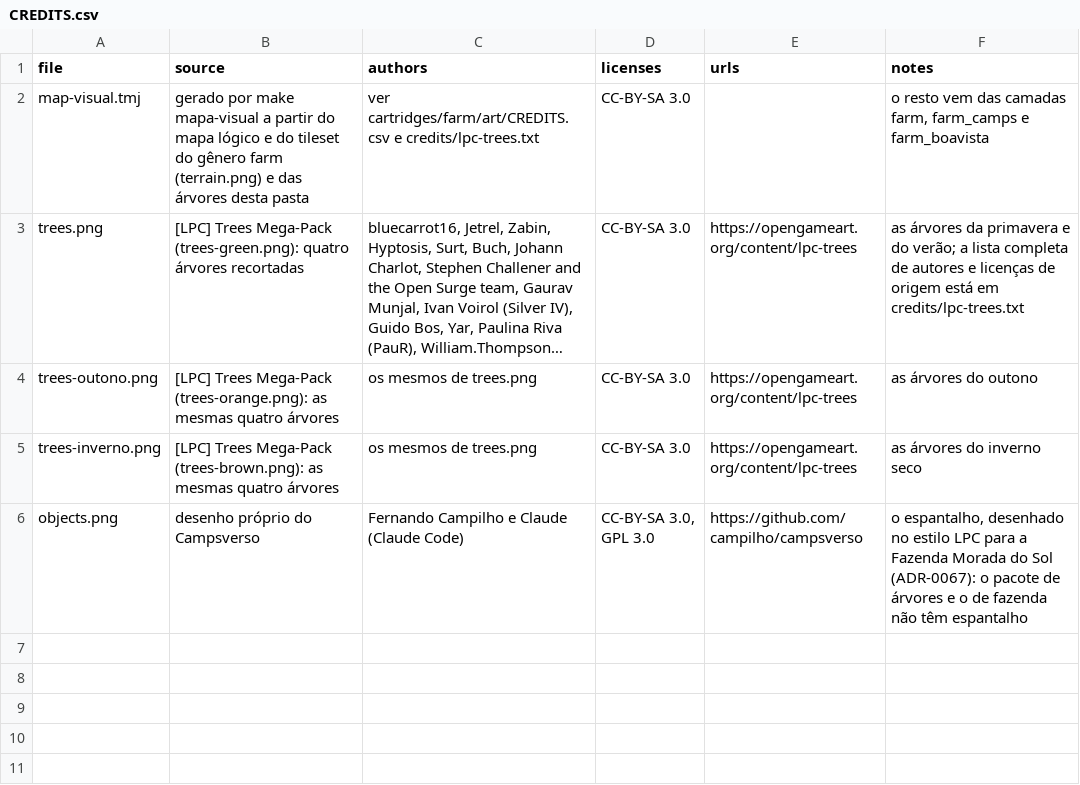
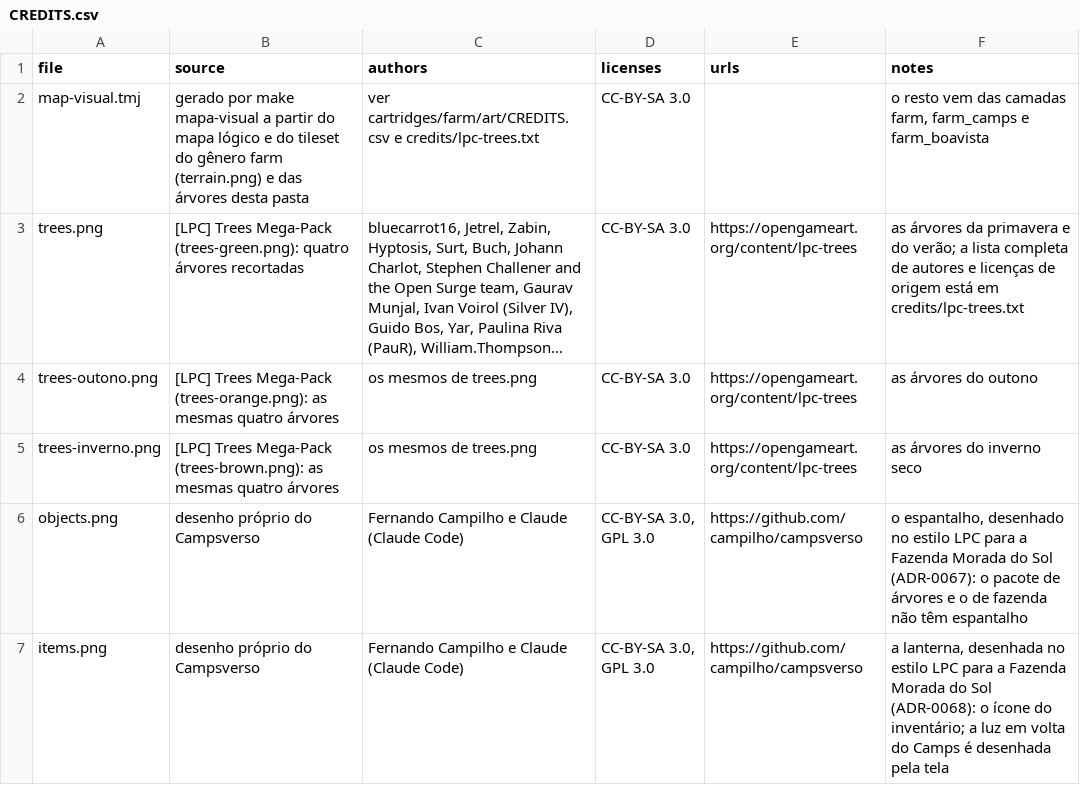
Before and after one commit to campilho/campsverso, a CSV file: cartridges/farm_morada_do_sol/art/CREDITS.csv, drawn as a sheet; long unchanged cells end in ….

```diff
--- a/cartridges/farm_morada_do_sol/art/CREDITS.csv
+++ b/cartridges/farm_morada_do_sol/art/CREDITS.csv
@@ -6 +6,2 @@ trees-inverno.png,[LPC] Trees Mega-Pack (trees-brown.png): as mesmas quatro árv
 objects.png,desenho próprio do Campsverso,Fernando Campilho e Claude (Claude Code),"CC-BY-SA 3.0, GPL 3.0",https://github.com/campilho/campsverso,"o espantalho, desenhado no estilo LPC para a Fazenda Morada do Sol (ADR-0067): o pacote de árvores e o de fazenda não têm espantalho"
+items.png,desenho próprio do Campsverso,Fernando Campilho e Claude (Claude Code),"CC-BY-SA 3.0, GPL 3.0",https://github.com/campilho/campsverso,"a lanterna, desenhada no estilo LPC para a Fazenda Morada do Sol (ADR-0068): o ícone do inventário; a luz em volta do Camps é desenhada pela tela"
```
Also changed, not shown: 11 other files.
